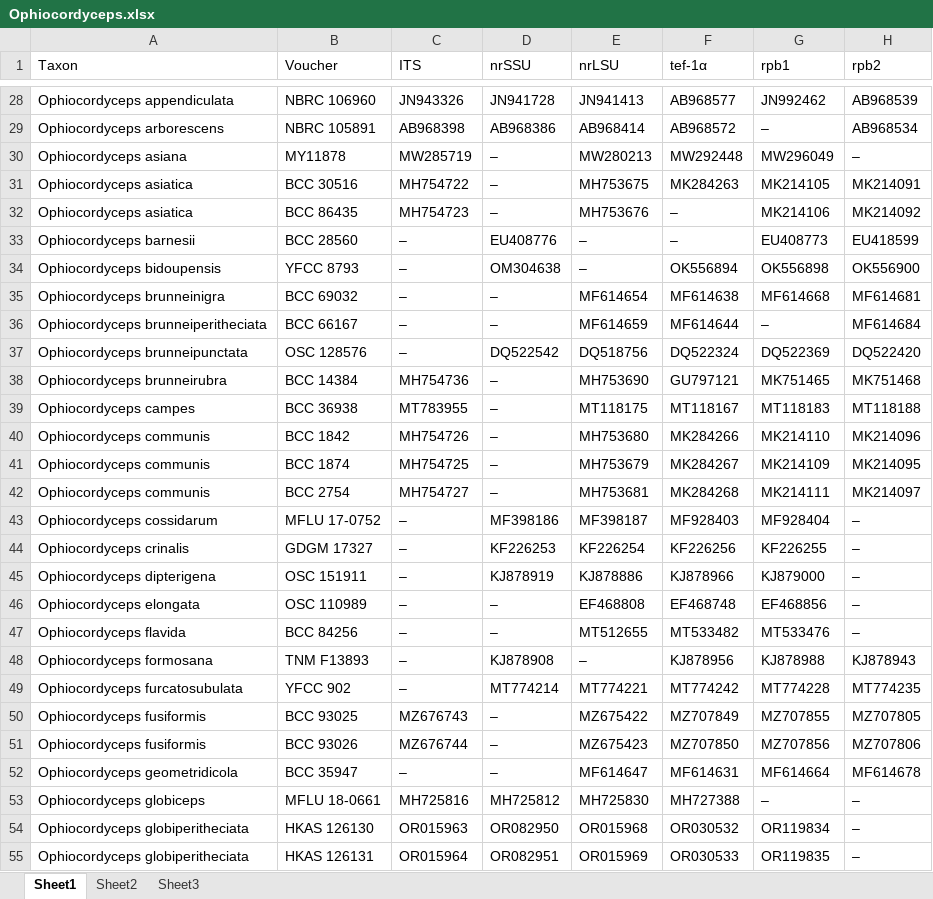
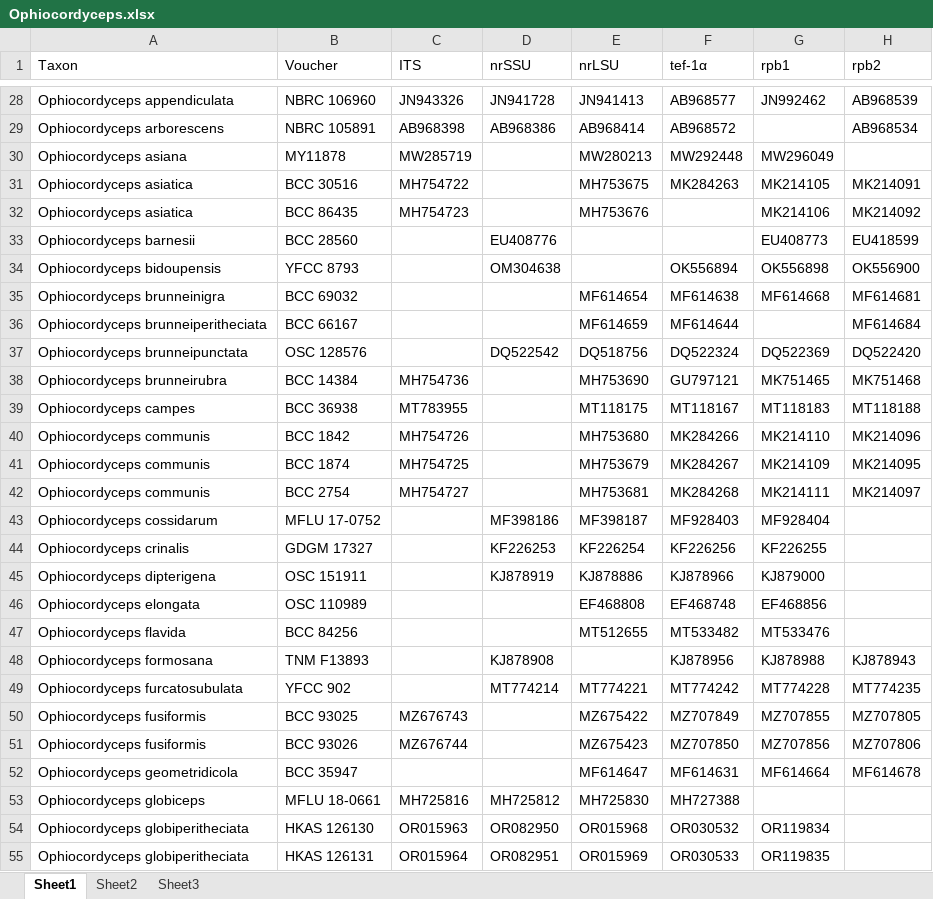
Before and after one commit to guodongch/amber-dependency, an Excel workbook: DATASET/Ophiocordyceps.xlsx, sheet Sheet1, drawn as a sheet; only a part is shown, gaps mark what is left out; values as stored, in another font and other column widths than the file's, no borders; the diff covers the shown part only; the diff names each change by its address in the sheet, - before the commit and + after, or states it on an @@ line.

```diff
--- a/DATASET/Ophiocordyceps.xlsx (sheet Sheet1)
+++ b/DATASET/Ophiocordyceps.xlsx (sheet Sheet1)
-G29 (rpb1): –
+G29 (rpb1): (empty)
-D30:D32 (nrSSU): –
+D30:D32 (nrSSU): (empty)
-H30 (rpb2): –
+H30 (rpb2): (empty)
-F32:F33 (tef-1α): –
+F32:F33 (tef-1α): (empty)
-C33:C37 (ITS): –
+C33:C37 (ITS): (empty)
-E33:E34 (nrLSU): –
+E33:E34 (nrLSU): (empty)
-D35:D36 (nrSSU): –
+D35:D36 (nrSSU): (empty)
-G36 (rpb1): –
+G36 (rpb1): (empty)
-D38:D42 (nrSSU): –
+D38:D42 (nrSSU): (empty)
-C43:C49 (ITS): –
+C43:C49 (ITS): (empty)
-H43:H47 (rpb2): –
+H43:H47 (rpb2): (empty)
-D46:D47 (nrSSU): –
+D46:D47 (nrSSU): (empty)
-E48 (nrLSU): –
+E48 (nrLSU): (empty)
-D50:D52 (nrSSU): –
+D50:D52 (nrSSU): (empty)
-C52 (ITS): –
+C52 (ITS): (empty)
-G53 (rpb1): –
+G53 (rpb1): (empty)
-H53:H55 (rpb2): –
+H53:H55 (rpb2): (empty)
```
Also changed, not shown: 149 edited cells elsewhere in this sheet, DATASET/Hypocreales.xlsx, 33 other files.
